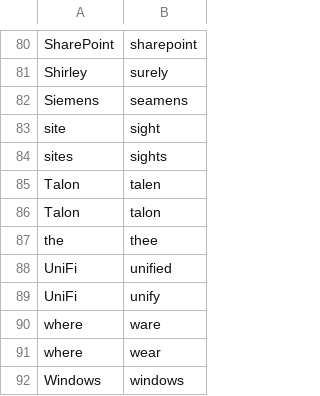
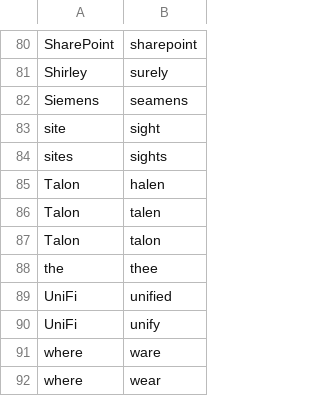
Before and after one commit to zmcgohan2/knausj_talon, a CSV file: settings/words_to_replace.csv, drawn as a sheet; only a part is shown, gaps mark what is left out; the shorter side is filled out with more unchanged rows; the diff names each change by its address in the sheet, - before the commit and + after, or states it on an @@ line.

Commit message:
Maybe we just need a separate language model for this word?

```diff
--- a/settings/words_to_replace.csv
+++ b/settings/words_to_replace.csv
+row 85: Talon | halen
```
